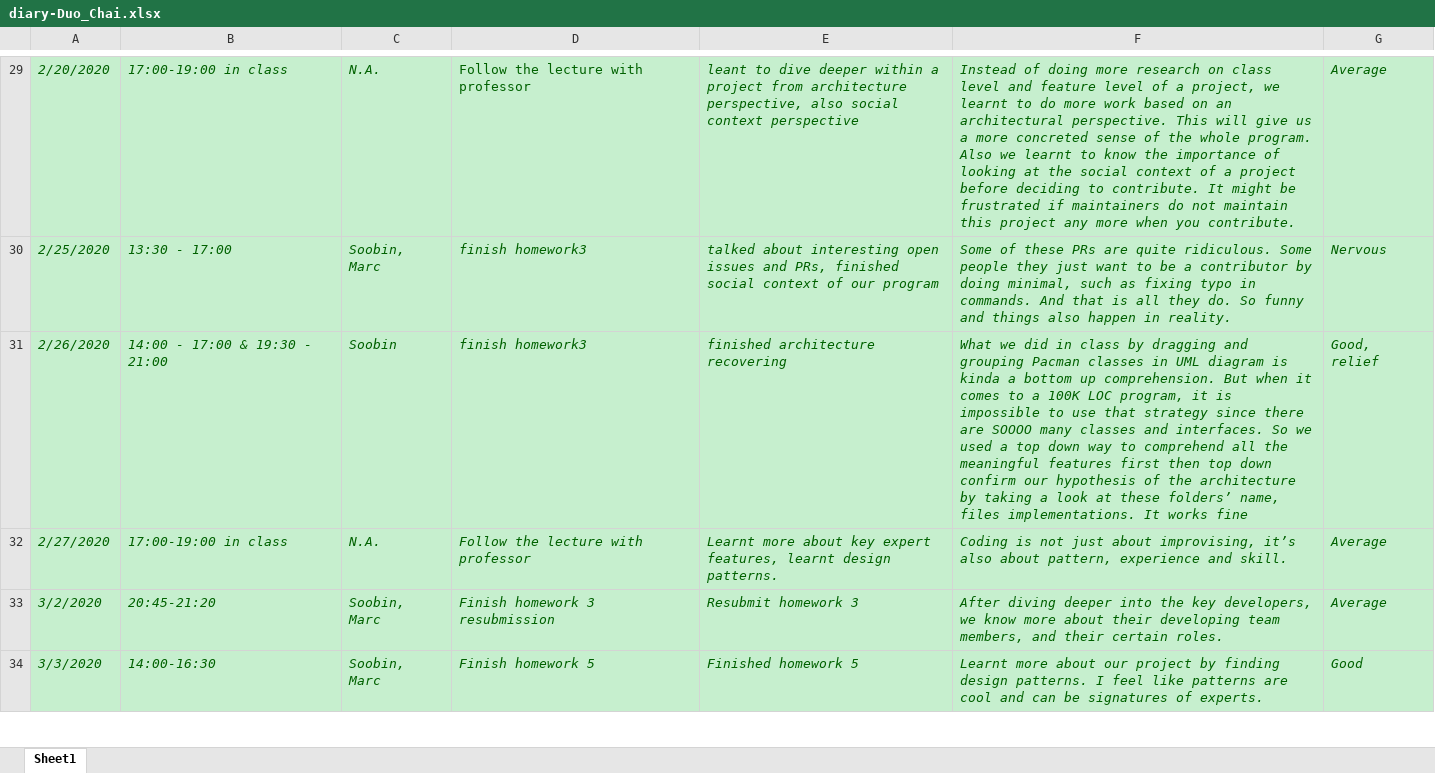
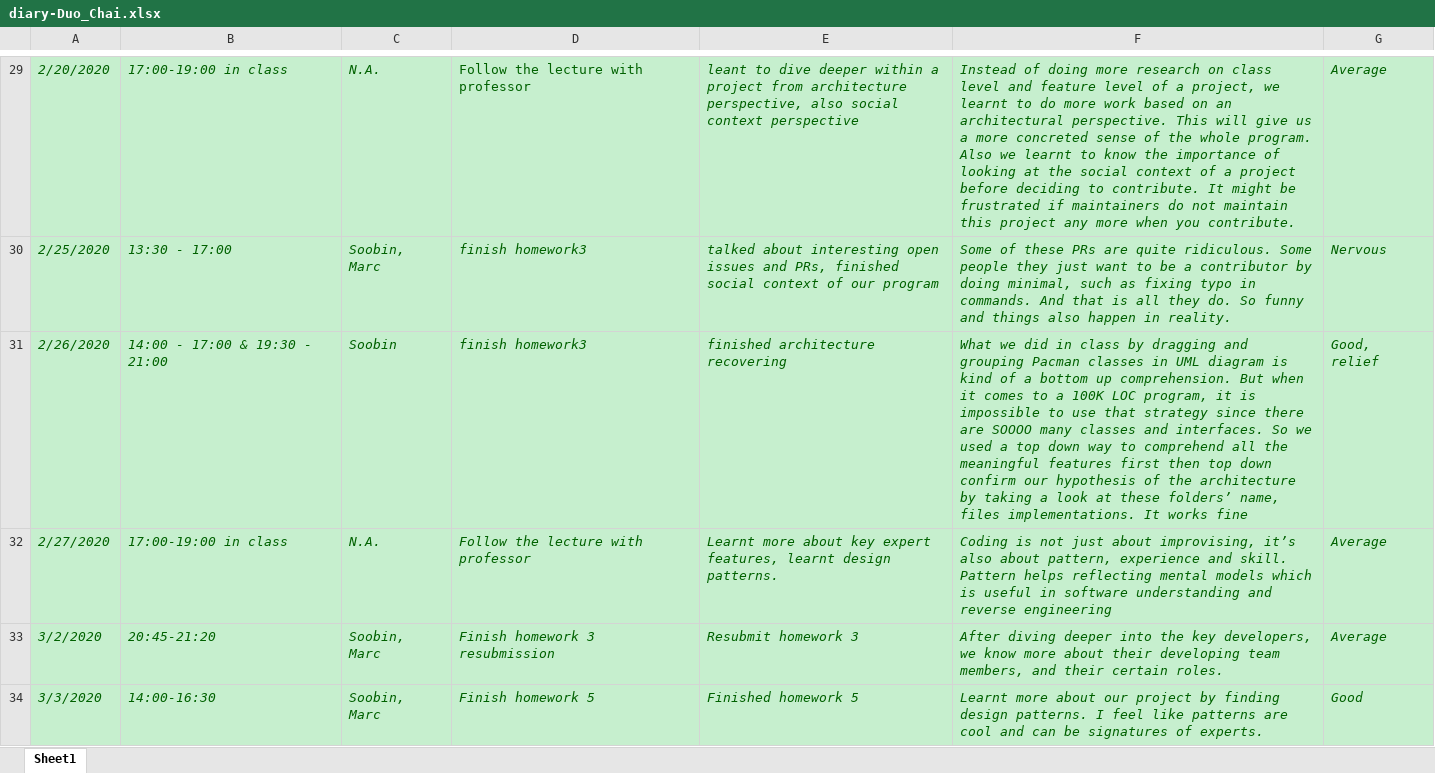
Before and after one commit to zihuaweng/W2020, an Excel workbook: diaries/diary-Duo_Chai.xlsx, sheet Sheet1, drawn as a sheet; only a part is shown, gaps mark what is left out; values as stored, in another font and other column widths than the file's, no borders; the diff names each change by its address in the sheet, - before the commit and + after, or states it on an @@ line.

Commit message:
fix typo in diary

```diff
--- a/diaries/diary-Duo_Chai.xlsx (sheet Sheet1)
+++ b/diaries/diary-Duo_Chai.xlsx (sheet Sheet1)
-F31: …diagram is kinda a bottom…
+F31: …diagram is kind of a bottom…
-F32: …and skill.
+F32: …and skill. Pattern helps reflecting mental models which is useful in software understanding and reverse engineering
```
